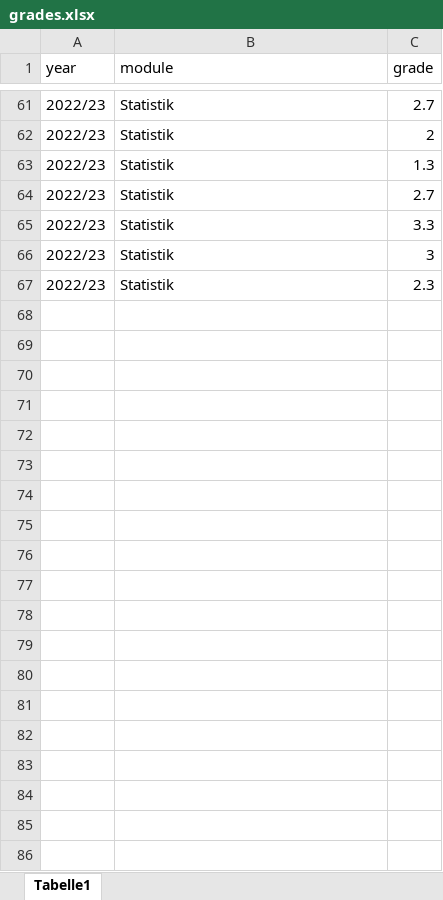
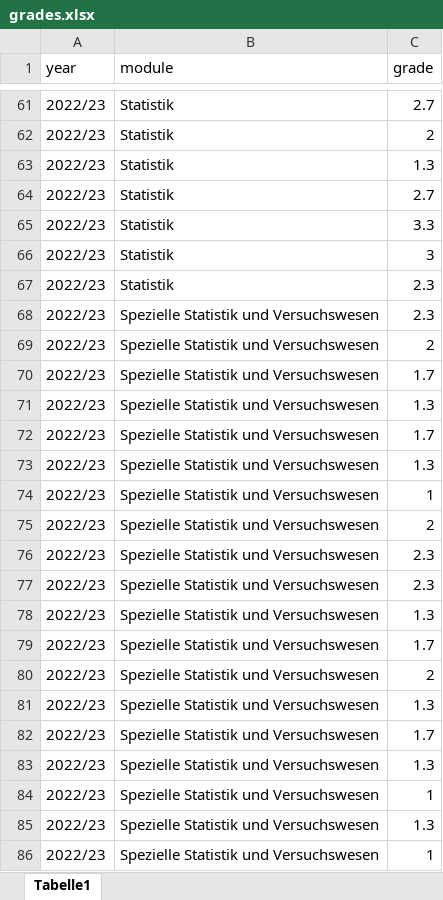
Before and after one commit to jkruppa/archive, an Excel workbook: _docs/grades.xlsx, sheet Tabelle1, drawn as a sheet; only a part is shown, gaps mark what is left out; values as stored, in another font and other column widths than the file's, no borders; the diff covers the shown part only; the diff names each change by its address in the sheet, - before the commit and + after, or states it on an @@ line.

```diff
--- a/_docs/grades.xlsx (sheet Tabelle1)
+++ b/_docs/grades.xlsx (sheet Tabelle1)
+row 68: 2022/23 | Spezielle Statistik und Versuchswesen | 2.3
+row 69: 2022/23 | Spezielle Statistik und Versuchswesen | 2
+row 70: 2022/23 | Spezielle Statistik und Versuchswesen | 1.7
+row 71: 2022/23 | Spezielle Statistik und Versuchswesen | 1.3
+row 72: 2022/23 | Spezielle Statistik und Versuchswesen | 1.7
+row 73: 2022/23 | Spezielle Statistik und Versuchswesen | 1.3
+row 74: 2022/23 | Spezielle Statistik und Versuchswesen | 1
+row 75: 2022/23 | Spezielle Statistik und Versuchswesen | 2
+row 76: 2022/23 | Spezielle Statistik und Versuchswesen | 2.3
+row 77: 2022/23 | Spezielle Statistik und Versuchswesen | 2.3
+row 78: 2022/23 | Spezielle Statistik und Versuchswesen | 1.3
+row 79: 2022/23 | Spezielle Statistik und Versuchswesen | 1.7
+row 80: 2022/23 | Spezielle Statistik und Versuchswesen | 2
+row 81: 2022/23 | Spezielle Statistik und Versuchswesen | 1.3
+row 82: 2022/23 | Spezielle Statistik und Versuchswesen | 1.7
+row 83: 2022/23 | Spezielle Statistik und Versuchswesen | 1.3
+row 84: 2022/23 | Spezielle Statistik und Versuchswesen | 1
+row 85: 2022/23 | Spezielle Statistik und Versuchswesen | 1.3
+row 86: 2022/23 | Spezielle Statistik und Versuchswesen | 1
```
Also changed, not shown: 11 added rows elsewhere in this sheet, 3 other files.
